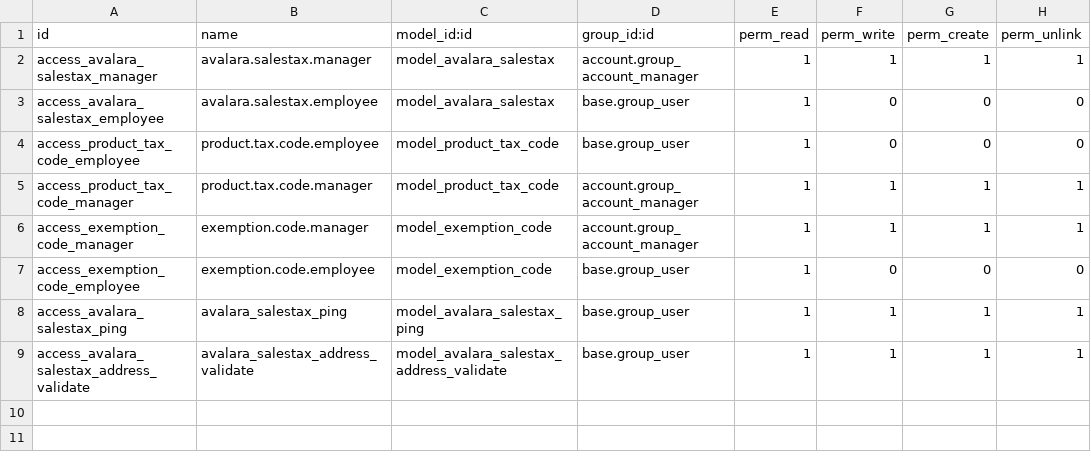
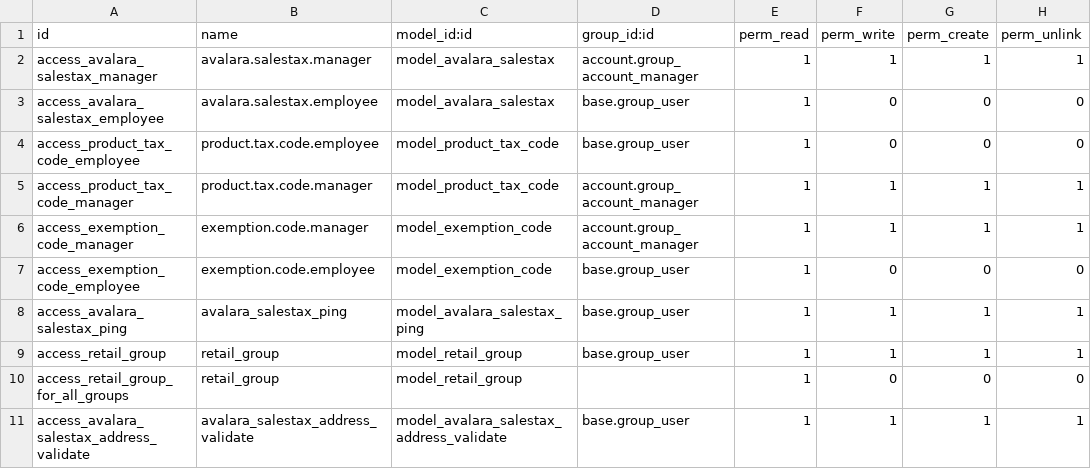
Before and after one commit to OCA/account-fiscal-rule, a CSV file: account_avatax_oca/security/ir.model.access.csv, drawn as a sheet.

Commit message:
[14.0] Add Avatax retail price

```diff
--- a/account_avatax_oca/security/ir.model.access.csv
+++ b/account_avatax_oca/security/ir.model.access.csv
@@ -8,2 +8,4 @@ access_exemption_code_employee,exemption.code.employee,model_exemption_code,base
 access_avalara_salestax_ping,avalara_salestax_ping,model_avalara_salestax_ping,base.group_user,1,1,1,1
+access_retail_group,retail_group,model_retail_group,base.group_user,1,1,1,1
+access_retail_group_for_all_groups,retail_group,model_retail_group,,1,0,0,0
 access_avalara_salestax_address_validate,avalara_salestax_address_validate,model_avalara_salestax_address_validate,base.group_user,1,1,1,1
```
Also changed, not shown: 10 other files.
